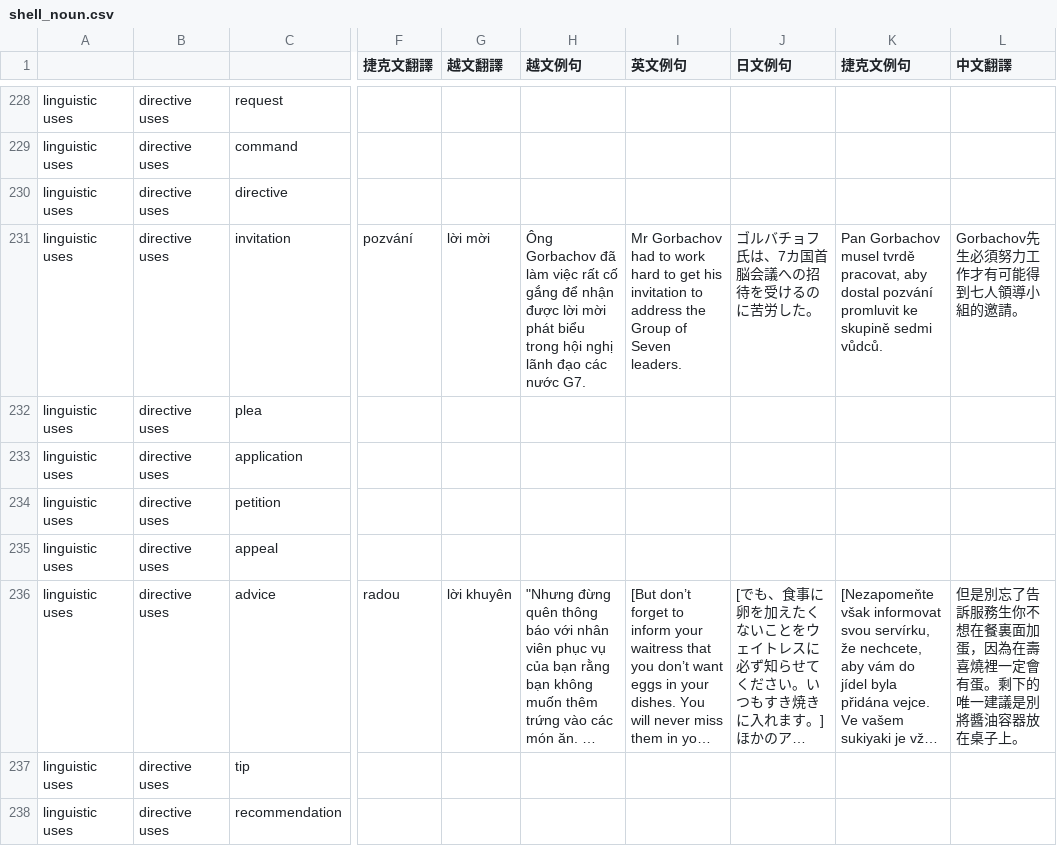
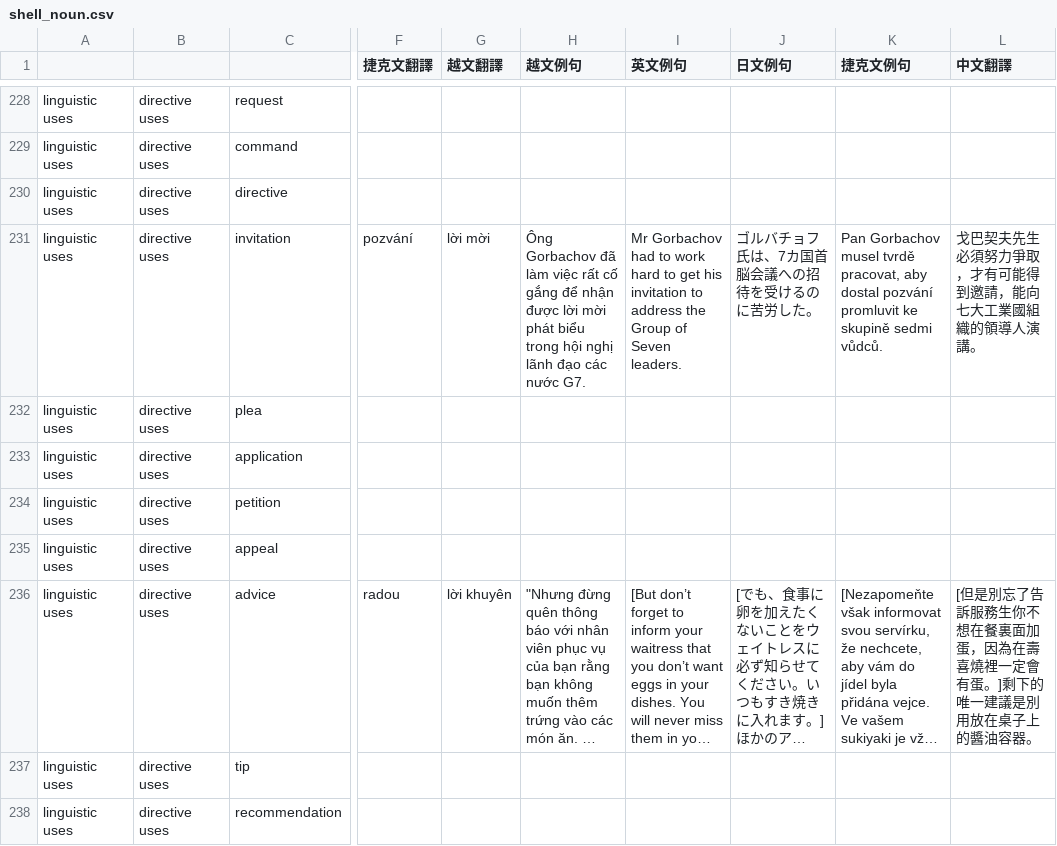
Before and after one commit to NCCU-Eng/Shell-Nouns-Study, a CSV file: corpus/shell_noun.csv, drawn as a sheet; only a part is shown, gaps mark what is left out; long unchanged cells end in …; the diff covers the shown part only; the diff names each change by its address in the sheet, - before the commit and + after, or states it on an @@ line.

```diff
--- a/corpus/shell_noun.csv
+++ b/corpus/shell_noun.csv
-L231 (中文翻譯): Gorbachov先生必須努力工作才有可能得到七人領導小組的邀請。
+L231 (中文翻譯): 戈巴契夫先生必須努力爭取，才有可能得到邀請，能向七大工業國組織的領導人演講。
-L236 (中文翻譯): 但是別忘了告訴服務生你不想在餐裏面加蛋，因為在壽喜燒裡一定會有蛋。剩下的唯一建議是別將醬油容器放在桌子上。
+L236 (中文翻譯): [但是別忘了告訴服務生你不想在餐裏面加蛋，因為在壽喜燒裡一定會有蛋。]剩下的唯一建議是別用放在桌子上的醬油容器。
```
Also changed, not shown: 87 edited cells elsewhere in this file, 2 other files.
